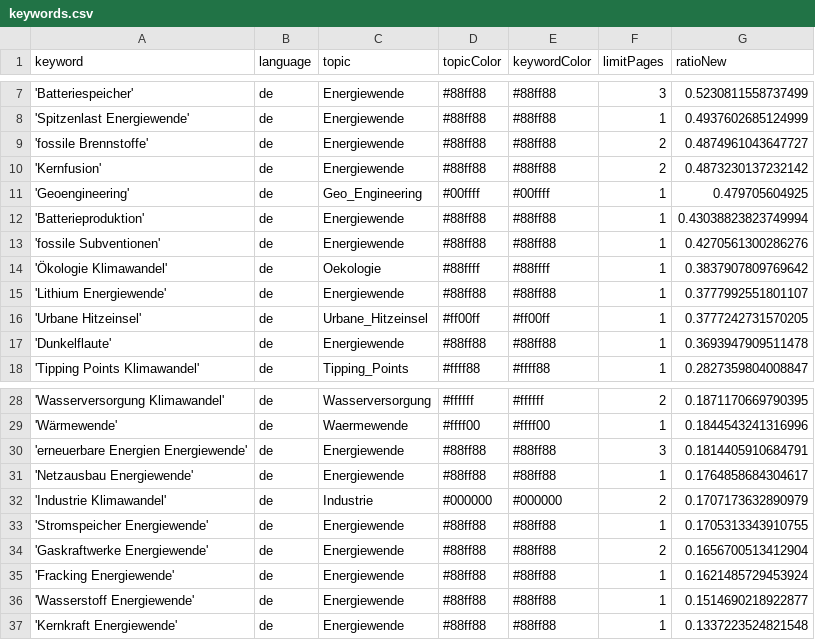
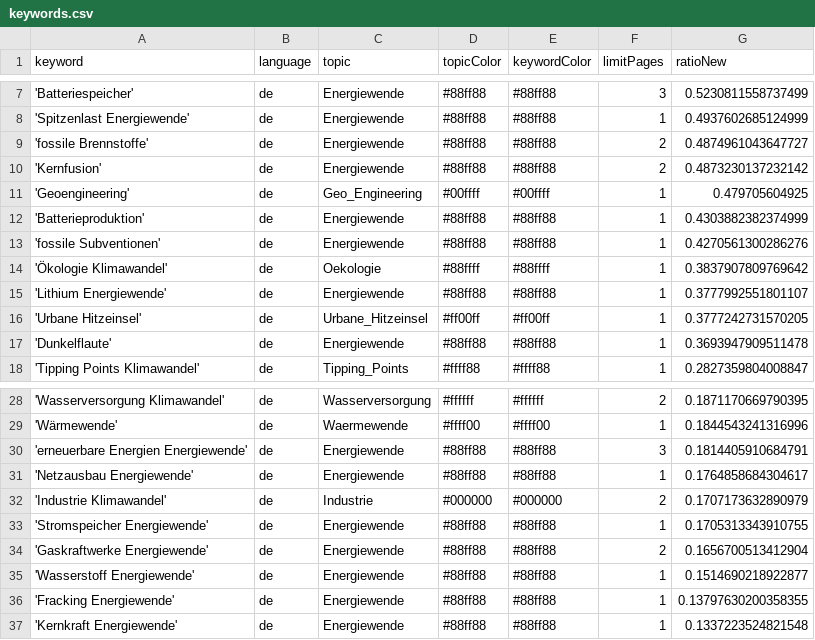
Before and after one commit to daschu83-news/energyIsComing, a CSV file: keywords.csv, drawn as a sheet; only a part is shown, gaps mark what is left out.

Commit message:
Commit from GitHub Actions (harvest:0.0)

```diff
--- a/keywords.csv
+++ b/keywords.csv
@@ -11,3 +11,3 @@ keyword,language,topic,topicColor,keywordColor,limitPages,ratioNew
 'Geoengineering',de,Geo_Engineering,#00ffff,#00ffff,1,0.479705604925
-'Batterieproduktion',de,Energiewende,#88ff88,#88ff88,1,0.43038823823749994
+'Batterieproduktion',de,Energiewende,#88ff88,#88ff88,1,0.4303882382374999
 'fossile Subventionen',de,Energiewende,#88ff88,#88ff88,1,0.4270561300286276
@@ -34,4 +34,4 @@ keyword,language,topic,topicColor,keywordColor,limitPages,ratioNew
 'Gaskraftwerke Energiewende',de,Energiewende,#88ff88,#88ff88,2,0.1656700513412904
-'Fracking Energiewende',de,Energiewende,#88ff88,#88ff88,1,0.1621485729453924
 'Wasserstoff Energiewende',de,Energiewende,#88ff88,#88ff88,1,0.1514690218922877
+'Fracking Energiewende',de,Energiewende,#88ff88,#88ff88,1,0.13797630200358355
 'Kernkraft Energiewende',de,Energiewende,#88ff88,#88ff88,1,0.1337223524821548
```
